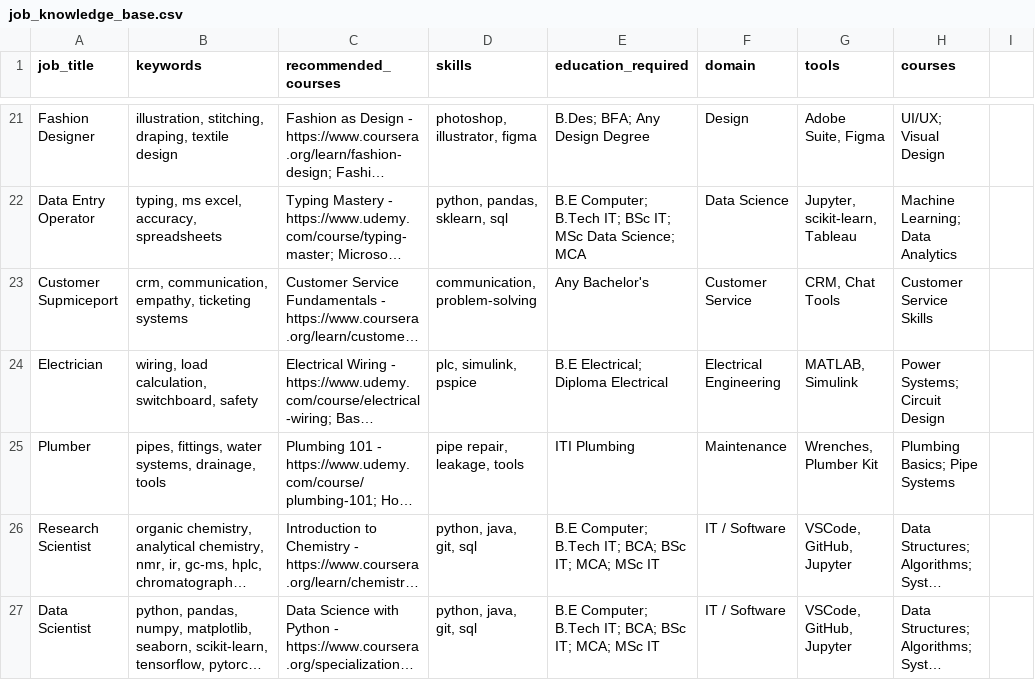
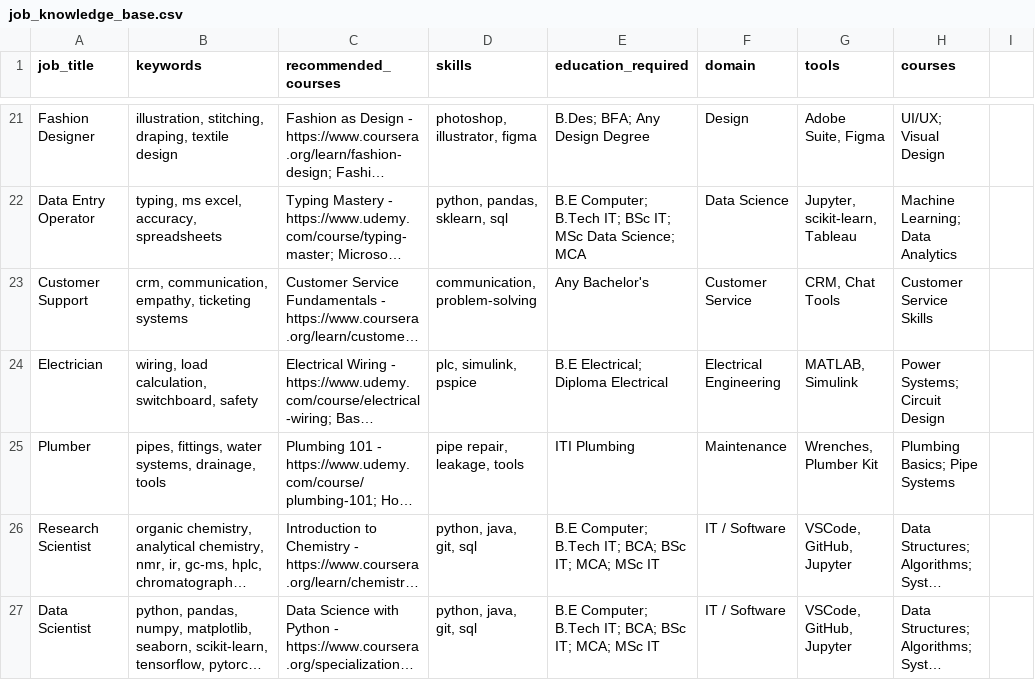
Before and after one commit to Sahil758-cell/Resume_parser, a CSV file: job_knowledge_base.csv, drawn as a sheet; only a part is shown, gaps mark what is left out; long unchanged cells end in …; the diff names each change by its address in the sheet, - before the commit and + after, or states it on an @@ line.

```diff
--- a/job_knowledge_base.csv
+++ b/job_knowledge_base.csv
-A23 (job_title): Customer Supmiceport
+A23 (job_title): Customer Support
```
Also changed, not shown: skill_synonyms.csv, 37 other files.
